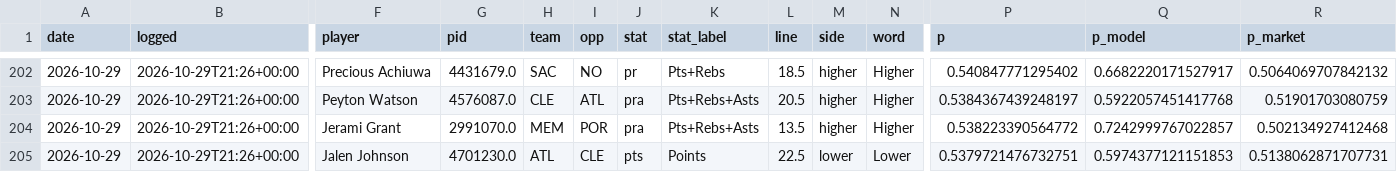
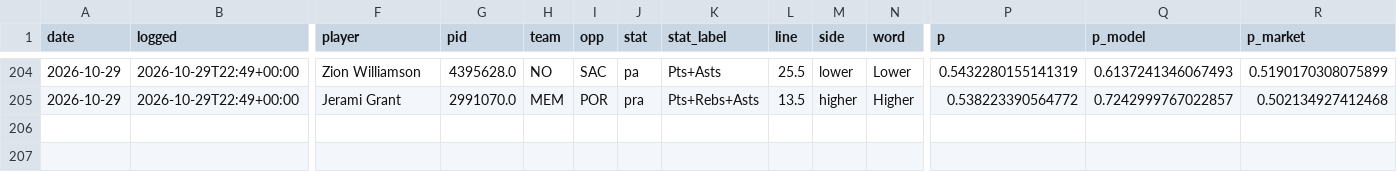
Before and after one commit to NeelW-eng/nba-model, a CSV file: data/picks_log.csv, drawn as a sheet; only a part is shown, gaps mark what is left out; removed rows and columns are numbered as before the commit, all else as after; rows hold the shown columns only; the diff covers the shown part only; the diff names each change by its address in the sheet, - before the commit and + after, or states it on an @@ line.

```diff
--- a/data/picks_log.csv
+++ b/data/picks_log.csv
-B204 (logged): 2026-10-29T21:26+00:00
+B204 (logged): 2026-10-29T22:49+00:00
-F204 (player): Precious Achiuwa
+F204 (player): Zion Williamson
-G204 (pid): 4431679.0
+G204 (pid): 4395628.0
-H204 (team): SAC
+H204 (team): NO
-I204 (opp): NO
+I204 (opp): SAC
-J204 (stat): pr
+J204 (stat): pa
-K204 (stat_label): Pts+Rebs
+K204 (stat_label): Pts+Asts
-L204 (line): 18.5
+L204 (line): 25.5
-M204 (side): higher
+M204 (side): lower
-N204 (word): Higher
+N204 (word): Lower
-P204 (p): 0.540847771295402
+P204 (p): 0.5432280155141319
-Q204 (p_model): 0.6682220171527917
+Q204 (p_model): 0.6137241346067493
-R204 (p_market): 0.5064069707842132
+R204 (p_market): 0.5190170308075899
-row 203: 2026-10-29 | 2026-10-29T21:26+00:00 | Peyton Watson | 4576087.0 | CLE | ATL | pra | Pts+Rebs+Asts | 20.5 | higher | Higher | 0.5384367439248197 | 0.5922057451417768 | 0.51901703080759
-B205 (logged): 2026-10-29T21:26+00:00
+B205 (logged): 2026-10-29T22:49+00:00
-row 205: 2026-10-29 | 2026-10-29T21:26+00:00 | Jalen Johnson | 4701230.0 | ATL | CLE | pts | Points | 22.5 | lower | Lower | 0.5379721476732751 | 0.5974377121151853 | 0.5138062871707731
```
Also changed, not shown: 2 added rows and 25 edited cells elsewhere in this file, 5 other files.
